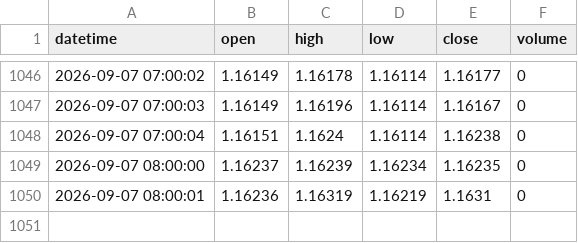
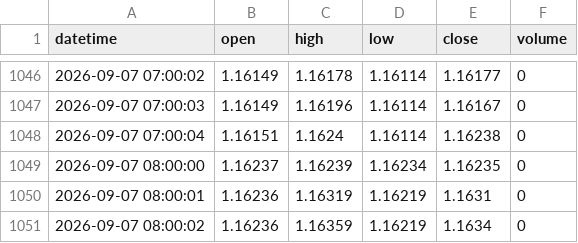
Before and after one commit to King-KNH/shadow-retracement-ai, a CSV file: history_EURUSD_H1.csv, drawn as a sheet; only a part is shown, gaps mark what is left out; the diff names each change by its address in the sheet, - before the commit and + after, or states it on an @@ line.

```diff
--- a/history_EURUSD_H1.csv
+++ b/history_EURUSD_H1.csv
+row 1051: 2026-09-07 08:00:02 | 1.16236 | 1.16359 | 1.16219 | 1.1634 | 0
```
Also changed, not shown: history_EURUSD_M1.csv, history_XAUUSD_H1.csv, 1 other file.
